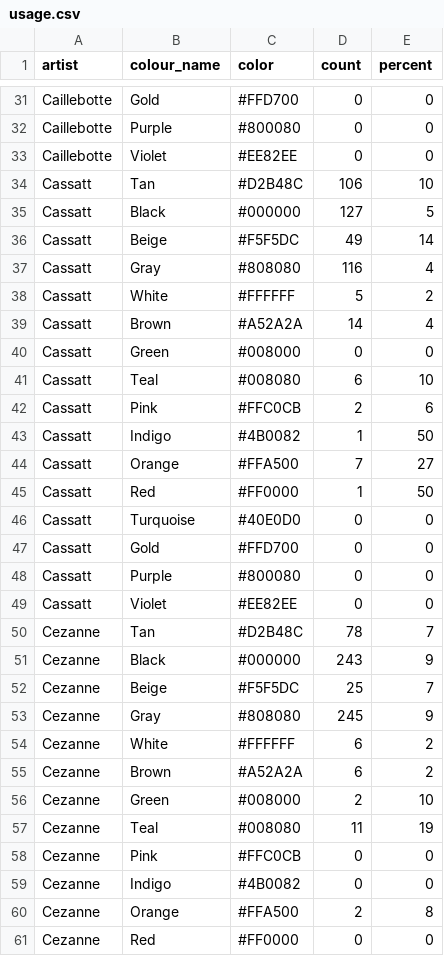
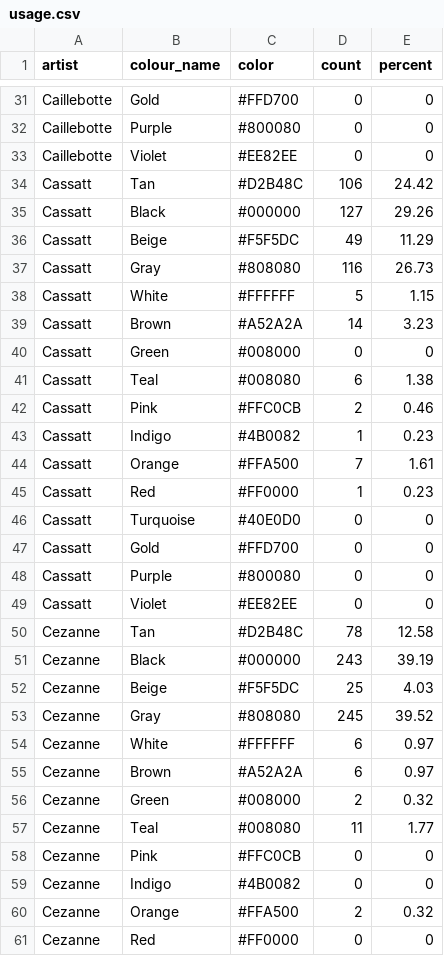
Before and after one commit to Leila4988/infovis-group21, a CSV file: OmniArt-Framework/app/data/usage.csv, drawn as a sheet; only a part is shown, gaps mark what is left out; the diff covers the shown part only.

Commit message:
update-data

```diff
--- a/OmniArt-Framework/app/data/usage.csv
+++ b/OmniArt-Framework/app/data/usage.csv
@@ -33,14 +33,14 @@ Caillebotte,Purple,#800080,0,0
 Caillebotte,Violet,#EE82EE,0,0
-Cassatt,Tan,#D2B48C,106,10
-Cassatt,Black,#000000,127,5
-Cassatt,Beige,#F5F5DC,49,14
-Cassatt,Gray,#808080,116,4
-Cassatt,White,#FFFFFF,5,2
-Cassatt,Brown,#A52A2A,14,4
+Cassatt,Tan,#D2B48C,106,24.42
+Cassatt,Black,#000000,127,29.26
+Cassatt,Beige,#F5F5DC,49,11.29
+Cassatt,Gray,#808080,116,26.73
+Cassatt,White,#FFFFFF,5,1.15
+Cassatt,Brown,#A52A2A,14,3.23
 Cassatt,Green,#008000,0,0
-Cassatt,Teal,#008080,6,10
-Cassatt,Pink,#FFC0CB,2,6
-Cassatt,Indigo,#4B0082,1,50
-Cassatt,Orange,#FFA500,7,27
-Cassatt,Red,#FF0000,1,50
+Cassatt,Teal,#008080,6,1.38
+Cassatt,Pink,#FFC0CB,2,0.46
+Cassatt,Indigo,#4B0082,1,0.23
+Cassatt,Orange,#FFA500,7,1.61
+Cassatt,Red,#FF0000,1,0.23
 Cassatt,Turquoise,#40E0D0,0,0
@@ -49,13 +49,13 @@ Cassatt,Purple,#800080,0,0
 Cassatt,Violet,#EE82EE,0,0
-Cezanne,Tan,#D2B48C,78,7
-Cezanne,Black,#000000,243,9
-Cezanne,Beige,#F5F5DC,25,7
-Cezanne,Gray,#808080,245,9
-Cezanne,White,#FFFFFF,6,2
-Cezanne,Brown,#A52A2A,6,2
-Cezanne,Green,#008000,2,10
-Cezanne,Teal,#008080,11,19
+Cezanne,Tan,#D2B48C,78,12.58
+Cezanne,Black,#000000,243,39.19
+Cezanne,Beige,#F5F5DC,25,4.03
+Cezanne,Gray,#808080,245,39.52
+Cezanne,White,#FFFFFF,6,0.97
+Cezanne,Brown,#A52A2A,6,0.97
+Cezanne,Green,#008000,2,0.32
+Cezanne,Teal,#008080,11,1.77
 Cezanne,Pink,#FFC0CB,0,0
 Cezanne,Indigo,#4B0082,0,0
-Cezanne,Orange,#FFA500,2,8
+Cezanne,Orange,#FFA500,2,0.32
 Cezanne,Red,#FF0000,0,0
```
Also changed, not shown: 100 edited cells elsewhere in this file, 1 other file.
